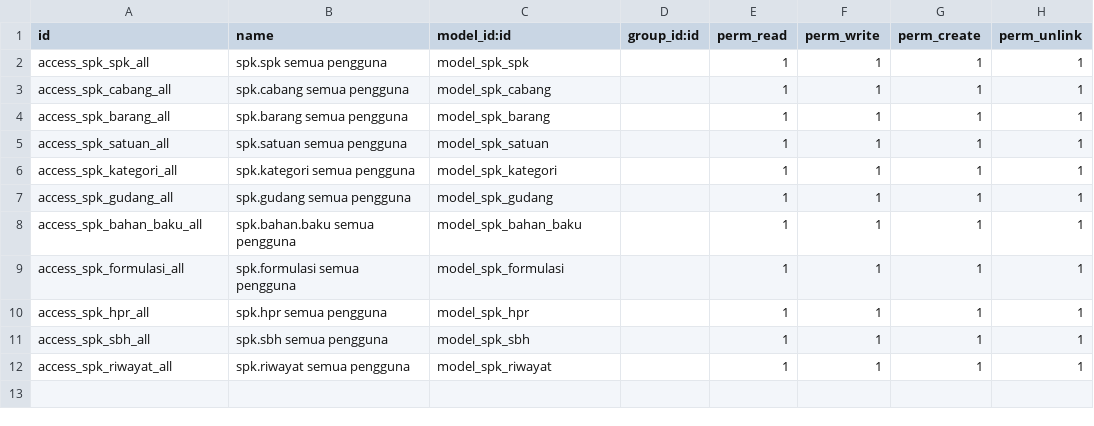
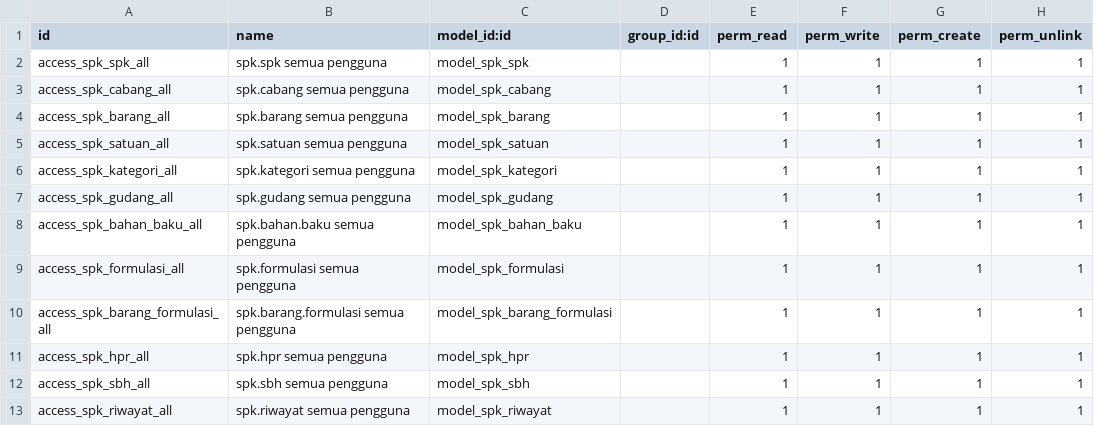
Before and after one commit to sandiartaa/project-mtc-erp, a CSV file: custom_addons/custom_spk/security/ir.model.access.csv, drawn as a sheet.

Commit message:
MasteBarang2

```diff
--- a/custom_addons/custom_spk/security/ir.model.access.csv
+++ b/custom_addons/custom_spk/security/ir.model.access.csv
@@ -9,2 +9,3 @@ access_spk_bahan_baku_all,spk.bahan.baku semua pengguna,model_spk_bahan_baku,,1,
 access_spk_formulasi_all,spk.formulasi semua pengguna,model_spk_formulasi,,1,1,1,1
+access_spk_barang_formulasi_all,spk.barang.formulasi semua pengguna,model_spk_barang_formulasi,,1,1,1,1
 access_spk_hpr_all,spk.hpr semua pengguna,model_spk_hpr,,1,1,1,1
```
Also changed, not shown: 8 other files.
